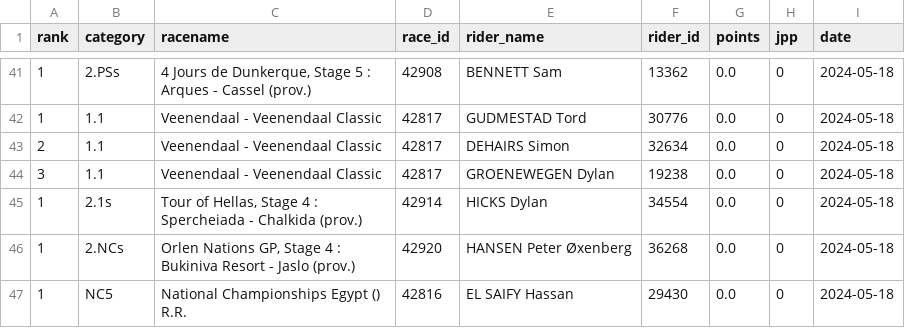
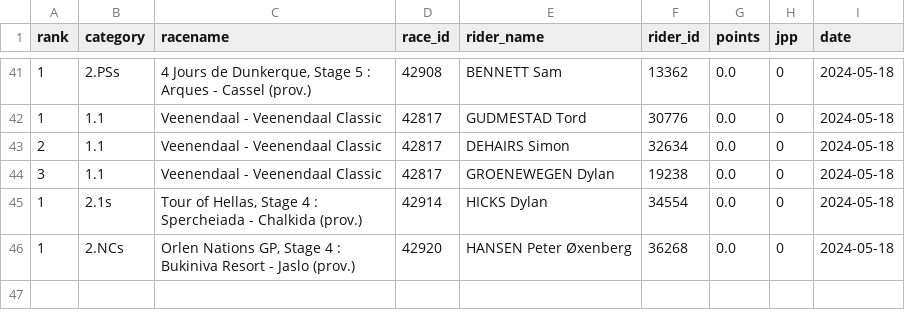
Before and after one commit to wijnandb/wielerspel2024, a CSV file: _data/latest_results.csv, drawn as a sheet; only a part is shown, gaps mark what is left out.

Commit message:
New results at 2024-05-19T19:07:15

```diff
--- a/_data/latest_results.csv
+++ b/_data/latest_results.csv
@@ -46,2 +46 @@ rank,category,racename,race_id,rider_name,rider_id,points,jpp,date
 1,2.NCs,"Orlen Nations GP, Stage 4 : Bukiniva Resort - Jaslo (prov.)",42920,HANSEN Peter Øxenberg,36268,0.0,0,2024-05-18
-1,NC5,National Championships Egypt () R.R.,42816,EL SAIFY Hassan,29430,0.0,0,2024-05-18
```
